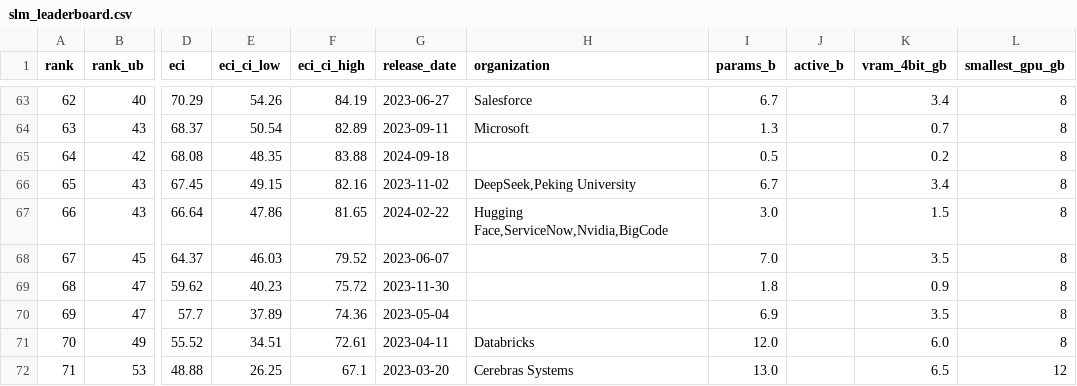
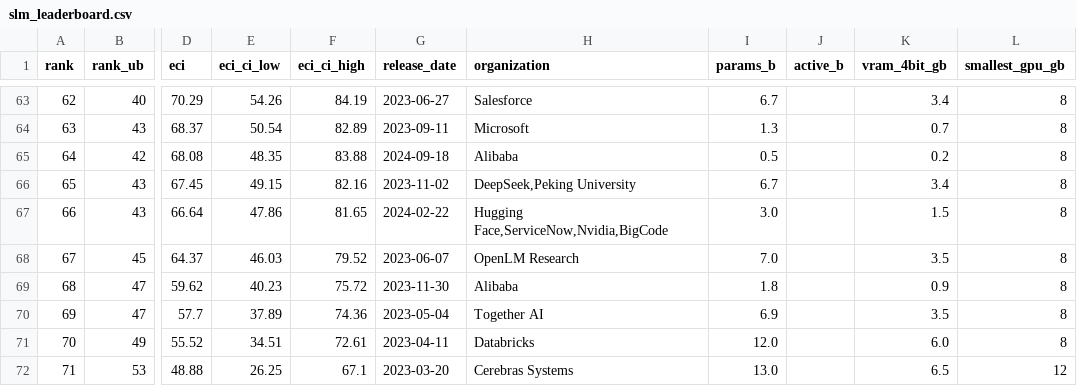
Before and after one commit to grassyhilltop/tiny-LMArena, a CSV file: data/slm_leaderboard.csv, drawn as a sheet; only a part is shown, gaps mark what is left out; the diff covers the shown part only; the diff names each change by its address in the sheet, - before the commit and + after, or states it on an @@ line.

```diff
--- a/data/slm_leaderboard.csv
+++ b/data/slm_leaderboard.csv
-H65 (organization): (empty)
+H65 (organization): Alibaba
-H68 (organization): (empty)
+H68 (organization): OpenLM Research
-H69 (organization): (empty)
+H69 (organization): Alibaba
-H70 (organization): (empty)
+H70 (organization): Together AI
```
Also changed, not shown: 10 edited cells elsewhere in this file, config/models.csv, 7 other files.
